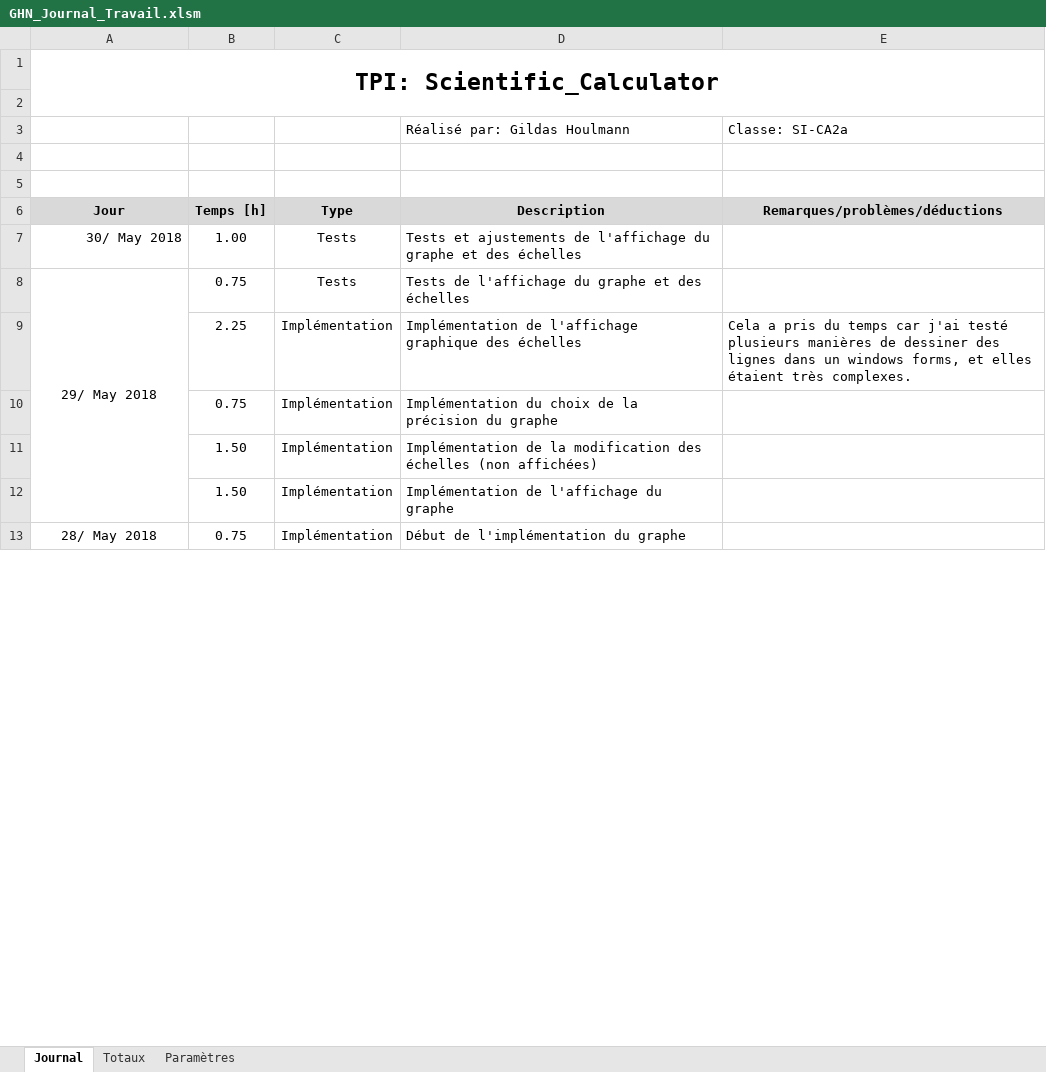
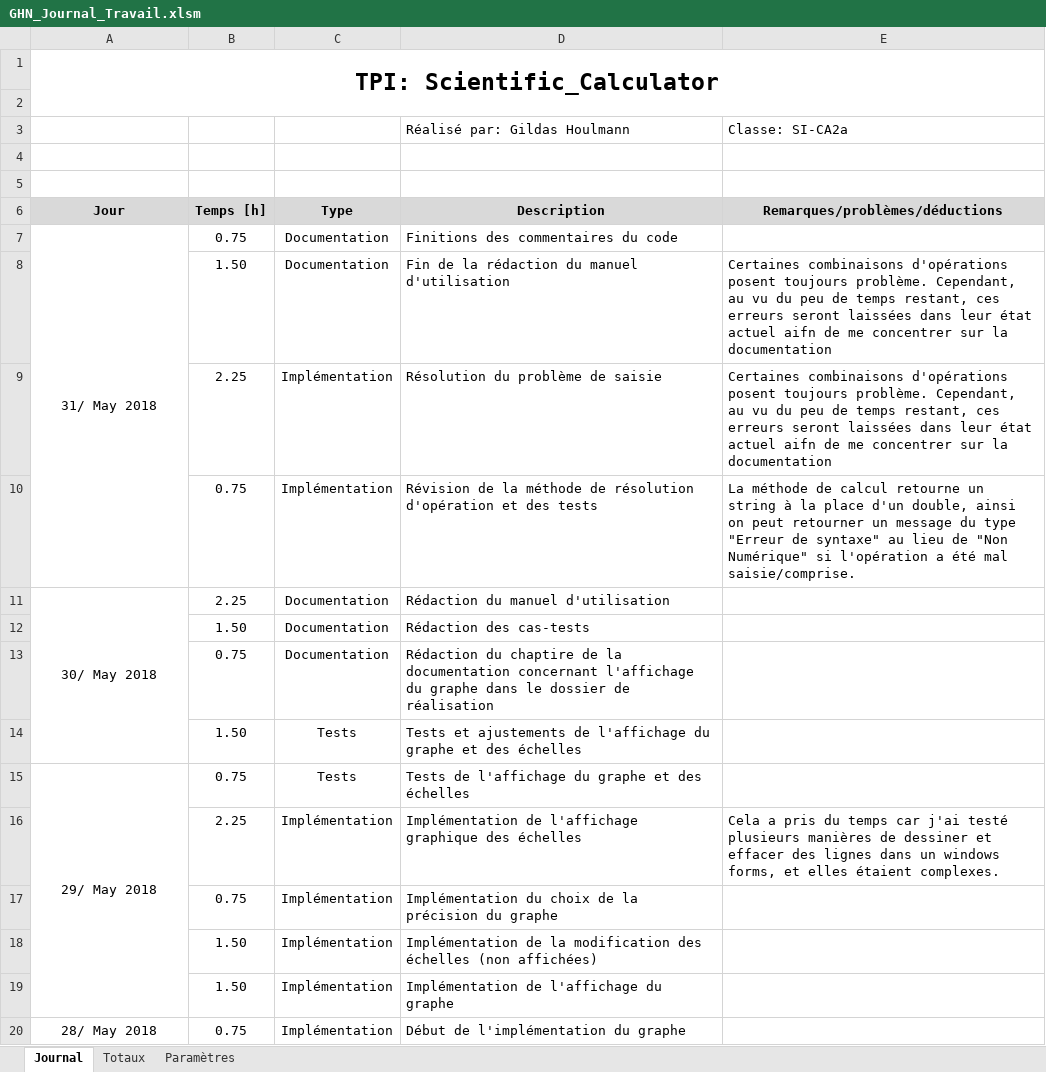
Before and after one commit to G-Houlmann/Scientific_Calculator, an Excel workbook: Planification/GHN_Journal_Travail.xlsm, sheet Journal, drawn as a sheet; only a part is shown; values as stored, in another font and other column widths than the file's, no borders; charts and pictures not drawn; addresses are those after the commit; the diff names each change by its address in the sheet, - before the commit and + after, or states it on an @@ line.

```diff
--- a/Planification/GHN_Journal_Travail.xlsm (sheet Journal)
+++ b/Planification/GHN_Journal_Travail.xlsm (sheet Journal)
+row 7: 31/ May 2018 | 0.75 | Documentation | Finitions des commentaires du code
+row 8:  | 1.50 | Documentation | Fin de la rédaction du manuel d'utilisation | Certaines combinaisons d'opérations posent toujours problème. Cependant, au vu du peu de temps restant, ces erreurs seront laissées dans leur état actuel aifn de me concentrer sur la documentation
+row 9:  | 2.25 | Implémentation | Résolution du problème de saisie | Certaines combinaisons d'opérations posent toujours problème. Cependant, au vu du peu de temps restant, ces erreurs seront laissées dans leur état actuel aifn de me concentrer sur la documentation
+row 10:  | 0.75 | Implémentation | Révision de la méthode de résolution d'opération et des tests | La méthode de calcul retourne un string à la place d'un double, ainsi on peut retourner un message du type "Erreur de syntaxe" au lieu de "Non Numérique" si l'opération a été mal saisie/comprise.
-A11 alignment: right
+A11 alignment: center
+A11:A14 merged
-B11 (Temps [h]): 1.00
+B11 (Temps [h]): 2.25
-C11 (Type): Tests
+C11 (Type): Documentation
-D11 (Description): Tests et ajustements de l'affichage du graphe et des échelles
+D11 (Description): Rédaction du manuel d'utilisation
+row 12:  | 1.50 | Documentation | Rédaction des cas-tests
+row 13:  | 0.75 | Documentation | Rédaction du chaptire de la documentation concernant l'affichage du graphe dans le dossier de réalisation
+row 14:  | 1.50 | Tests | Tests et ajustements de l'affichage du graphe et des échelles
-E16 (Remarques/problèmes/déductions): …de dessiner des lignes dans un windows forms, et elles étaient très complexes.
+E16 (Remarques/problèmes/déductions): …de dessiner et effacer des lignes dans un windows forms, et elles étaient complexes.
```
Also changed, not shown: 28 other files.
